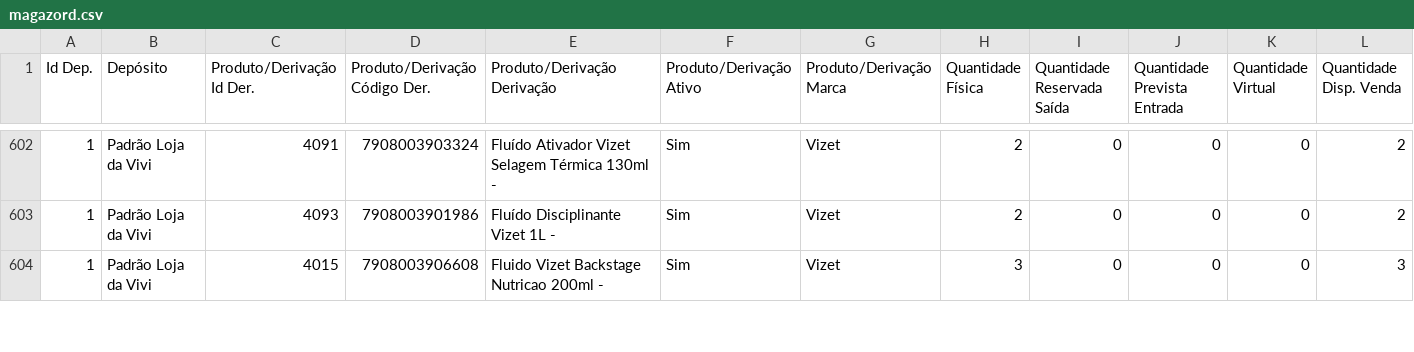
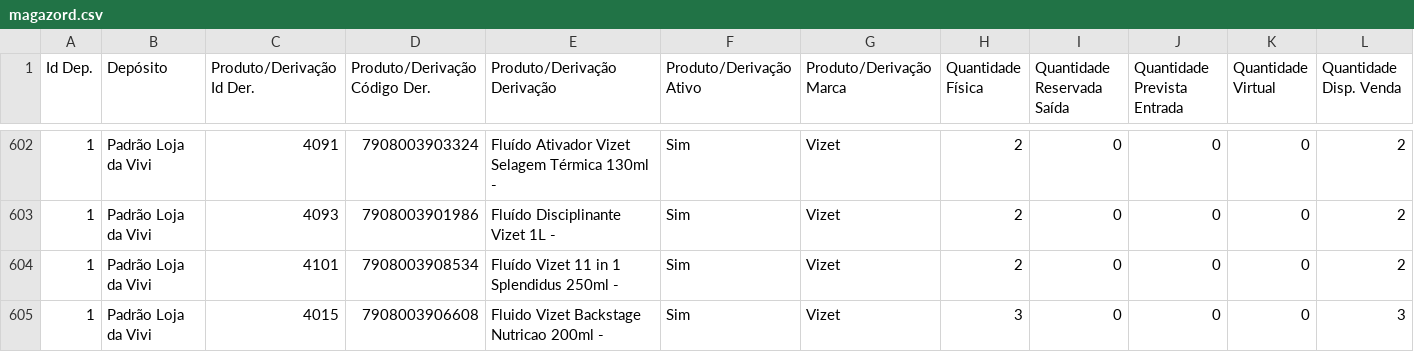
Before and after one commit to lojadavivi/subsistemas, a CSV file: CSV/magazord.csv, drawn as a sheet; only a part is shown, gaps mark what is left out; rows hold the shown columns only; the diff covers the shown part only; the diff names each change by its address in the sheet, - before the commit and + after, or states it on an @@ line.

```diff
--- a/CSV/magazord.csv
+++ b/CSV/magazord.csv
+row 604: 1 | Padrão Loja da Vivi | 4101 | 7908003908534 | Fluído Vizet 11 in 1 Splendidus 250ml - | Sim | Vizet | 2 | 0 | 0 | 0 | 2
```
Also changed, not shown: 1 removed row and 6 edited cells elsewhere in this file, 1 other file.
